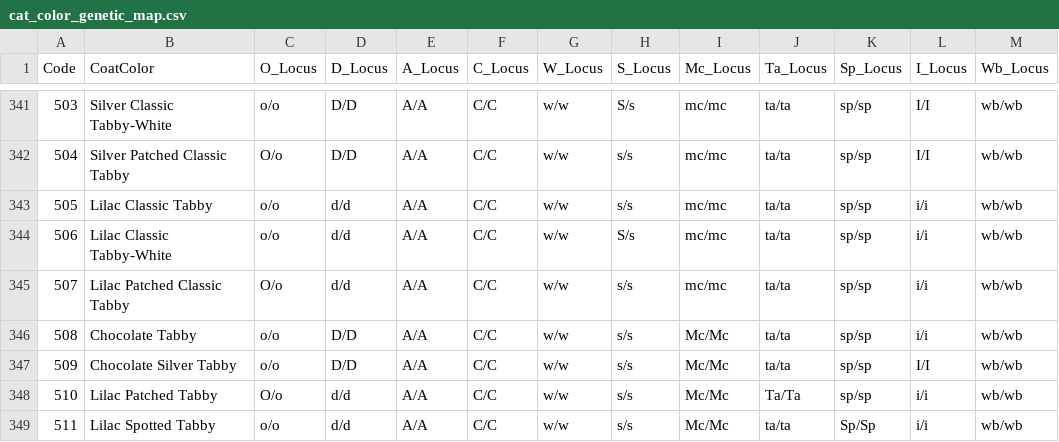
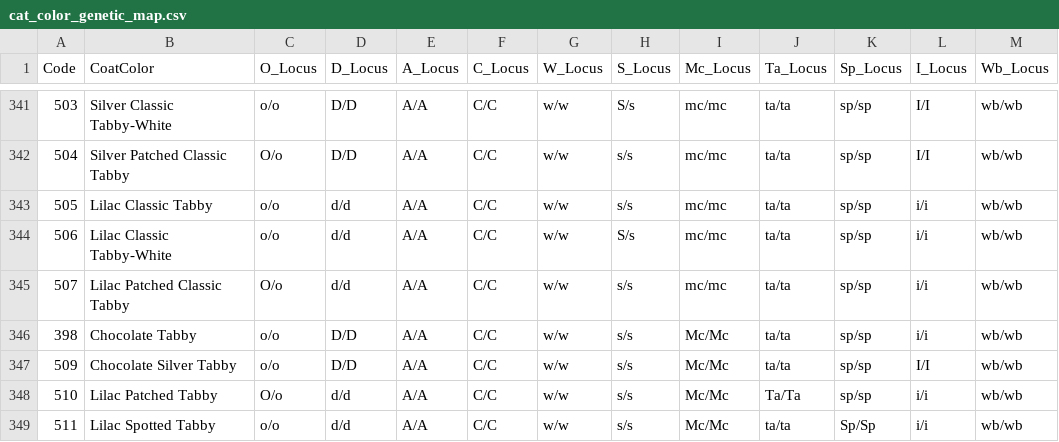
Before and after one commit to NekoyaJolly/cats-breeding-simulator, a CSV file: docs/architecture/cat_color_genetic_map.csv, drawn as a sheet; only a part is shown, gaps mark what is left out.

```diff
--- a/docs/architecture/cat_color_genetic_map.csv
+++ b/docs/architecture/cat_color_genetic_map.csv
@@ -345,3 +345,3 @@
 507,Lilac Patched Classic Tabby,O/o,d/d,A/A,C/C,w/w,s/s,mc/mc,ta/ta,sp/sp,i/i,wb/wb
-508,Chocolate Tabby,o/o,D/D,A/A,C/C,w/w,s/s,Mc/Mc,ta/ta,sp/sp,i/i,wb/wb
+398,Chocolate Tabby,o/o,D/D,A/A,C/C,w/w,s/s,Mc/Mc,ta/ta,sp/sp,i/i,wb/wb
 509,Chocolate Silver Tabby,o/o,D/D,A/A,C/C,w/w,s/s,Mc/Mc,ta/ta,sp/sp,I/I,wb/wb
```
Also changed, not shown: docs/architecture/cat_color_display_alias_map.csv, docs/architecture/cat_color_master.csv, 1 other file.
